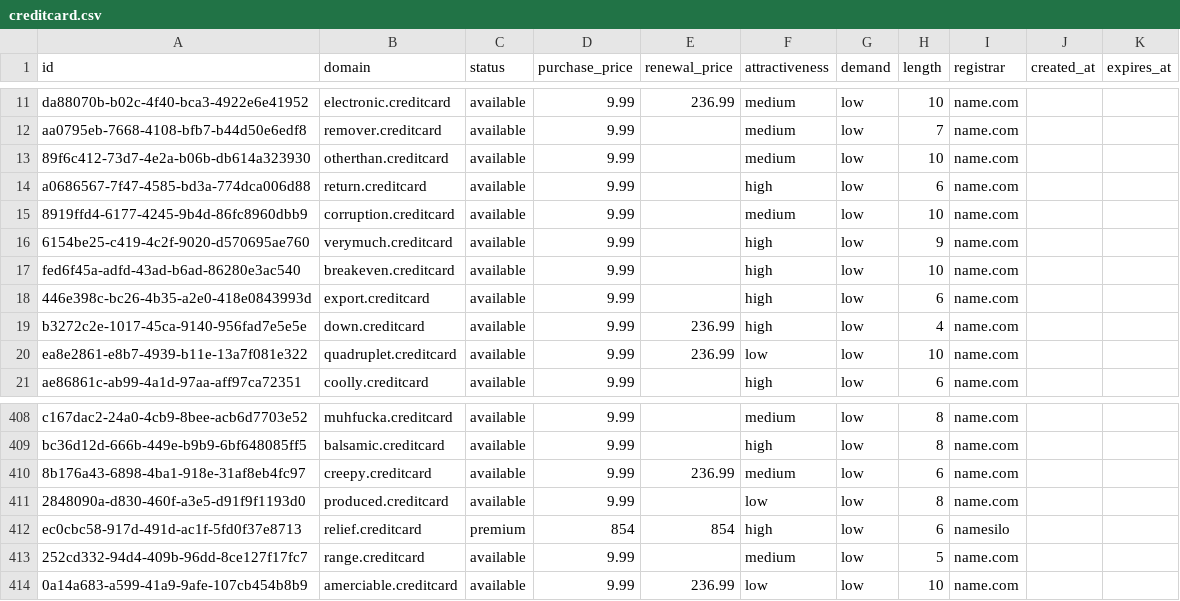
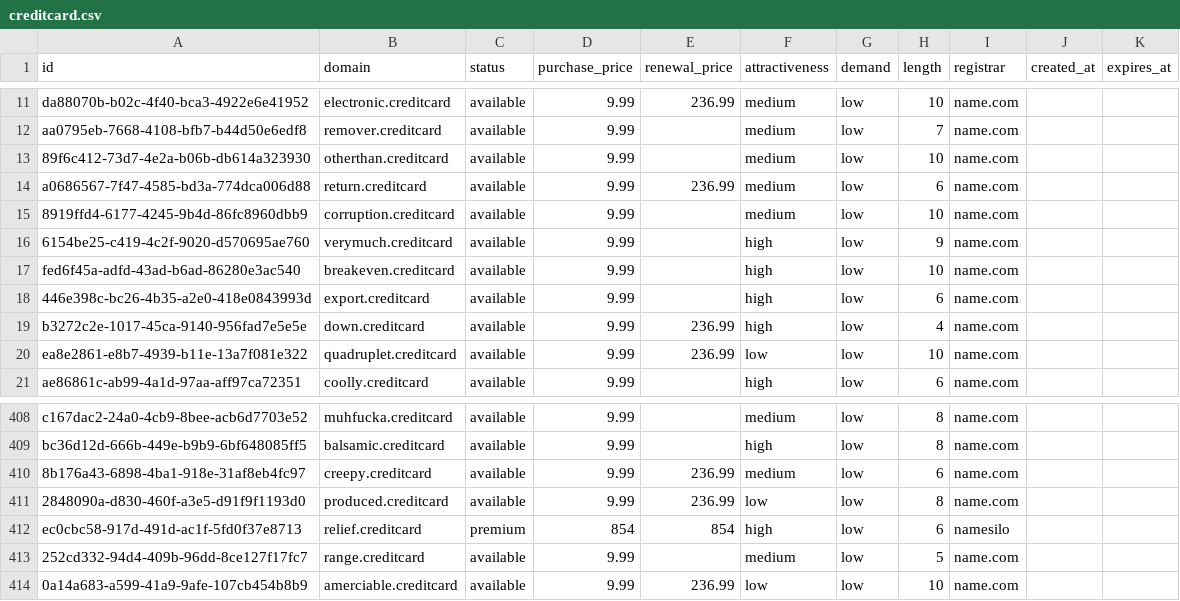
Before and after one commit to UniqueDomains/creditcard-oneword-domains, a CSV file: creditcard.csv, drawn as a sheet; only a part is shown, gaps mark what is left out.

Commit message:
Domains update

```diff
--- a/creditcard.csv
+++ b/creditcard.csv
@@ -13,3 +13,3 @@ aa0795eb-7668-4108-bfb7-b44d50e6edf8,remover.creditcard,available,9.99,,medium,l
 89f6c412-73d7-4e2a-b06b-db614a323930,otherthan.creditcard,available,9.99,,medium,low,10,name.com,,
-a0686567-7f47-4585-bd3a-774dca006d88,return.creditcard,available,9.99,,high,low,6,name.com,,
+a0686567-7f47-4585-bd3a-774dca006d88,return.creditcard,available,9.99,236.99,medium,low,6,name.com,,
 8919ffd4-6177-4245-9b4d-86fc8960dbb9,corruption.creditcard,available,9.99,,medium,low,10,name.com,,
@@ -410,3 +410,3 @@ bc36d12d-666b-449e-b9b9-6bf648085ff5,balsamic.creditcard,available,9.99,,high,lo
 8b176a43-6898-4ba1-918e-31af8eb4fc97,creepy.creditcard,available,9.99,236.99,medium,low,6,name.com,,
-2848090a-d830-460f-a3e5-d91f9f1193d0,produced.creditcard,available,9.99,,low,low,8,name.com,,
+2848090a-d830-460f-a3e5-d91f9f1193d0,produced.creditcard,available,9.99,236.99,low,low,8,name.com,,
 ec0cbc58-917d-491d-ac1f-5fd0f37e8713,relief.creditcard,premium,854,854,high,low,6,namesilo,,
```
Also changed, not shown: 4 other files.
